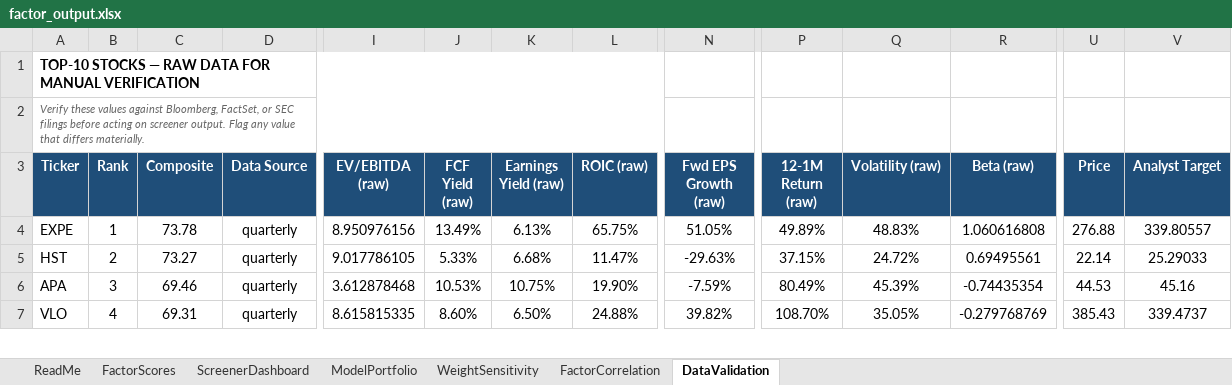
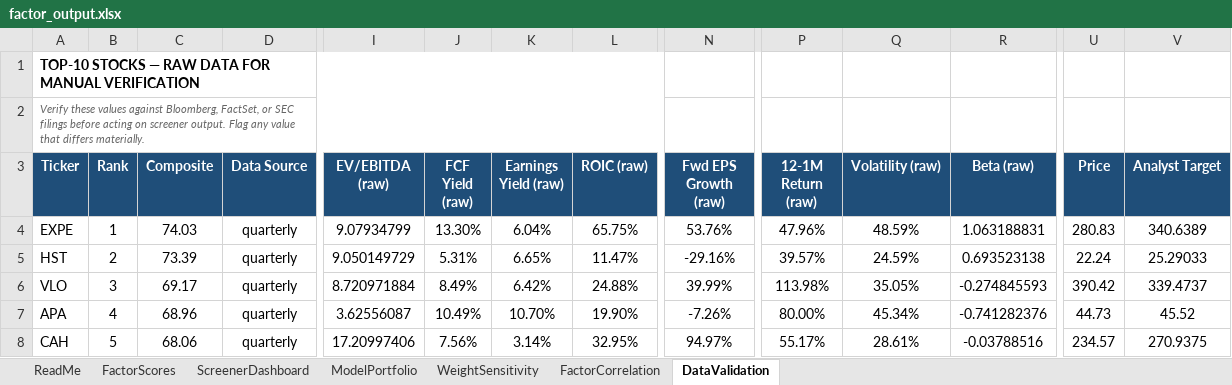
Before and after one commit to CalebSmit/screener-dashboard, an Excel workbook: factor_output.xlsx, sheet DataValidation, drawn as a sheet; only a part is shown, gaps mark what is left out; values as stored, in another font and other column widths than the file's, no borders; removed rows and columns are numbered as before the commit, all else as after; rows hold the shown columns only; the diff covers the shown part only; the diff names each change by its address in the sheet, - before the commit and + after, or states it on an @@ line.

Commit message:
data: screener run 2026-09-14 - 502 scored, top: EXPE HST VLO APA CAH

```diff
--- a/factor_output.xlsx (sheet DataValidation)
+++ b/factor_output.xlsx (sheet DataValidation)
-C4 (Composite): 73.78
+C4 (Composite): 74.03
-I4 (EV/EBITDA (raw)): 8.950976156
+I4 (EV/EBITDA (raw)): 9.07934799
-J4 (FCF Yield (raw)): 13.49%
+J4 (FCF Yield (raw)): 13.30%
-K4 (Earnings Yield (raw)): 6.13%
+K4 (Earnings Yield (raw)): 6.04%
-N4 (Fwd EPS Growth (raw)): 51.05%
+N4 (Fwd EPS Growth (raw)): 53.76%
-P4 (12-1M Return (raw)): 49.89%
+P4 (12-1M Return (raw)): 47.96%
-Q4 (Volatility (raw)): 48.83%
+Q4 (Volatility (raw)): 48.59%
-R4 (Beta (raw)): 1.060616808
+R4 (Beta (raw)): 1.063188831
-U4 (Price): 276.88
+U4 (Price): 280.83
-V4 (Analyst Target): 339.80557
+V4 (Analyst Target): 340.6389
-C5 (Composite): 73.27
+C5 (Composite): 73.39
-I5 (EV/EBITDA (raw)): 9.017786105
+I5 (EV/EBITDA (raw)): 9.050149729
-J5 (FCF Yield (raw)): 5.33%
+J5 (FCF Yield (raw)): 5.31%
-K5 (Earnings Yield (raw)): 6.68%
+K5 (Earnings Yield (raw)): 6.65%
-N5 (Fwd EPS Growth (raw)): -29.63%
+N5 (Fwd EPS Growth (raw)): -29.16%
-P5 (12-1M Return (raw)): 37.15%
+P5 (12-1M Return (raw)): 39.57%
-Q5 (Volatility (raw)): 24.72%
+Q5 (Volatility (raw)): 24.59%
-R5 (Beta (raw)): 0.69495561
+R5 (Beta (raw)): 0.693523138
-U5 (Price): 22.14
+U5 (Price): 22.24
-row 6: APA | 3 | 69.46 | quarterly | 3.612878468 | 10.53% | 10.75% | 19.90% | -7.59% | 80.49% | 45.39% | -0.74435354 | 44.53 | 45.16
-B6 (Rank): 4
+B6 (Rank): 3
-C6 (Composite): 69.31
+C6 (Composite): 69.17
-I6 (EV/EBITDA (raw)): 8.615815335
+I6 (EV/EBITDA (raw)): 8.720971884
-J6 (FCF Yield (raw)): 8.60%
+J6 (FCF Yield (raw)): 8.49%
-K6 (Earnings Yield (raw)): 6.50%
+K6 (Earnings Yield (raw)): 6.42%
-N6 (Fwd EPS Growth (raw)): 39.82%
+N6 (Fwd EPS Growth (raw)): 39.99%
-P6 (12-1M Return (raw)): 108.70%
+P6 (12-1M Return (raw)): 113.98%
-R6 (Beta (raw)): -0.279768769
+R6 (Beta (raw)): -0.274845593
-U6 (Price): 385.43
+U6 (Price): 390.42
+row 7: APA | 4 | 68.96 | quarterly | 3.62556087 | 10.49% | 10.70% | 19.90% | -7.26% | 80.00% | 45.34% | -0.741282376 | 44.73 | 45.52
+row 8: CAH | 5 | 68.06 | quarterly | 17.20997406 | 7.56% | 3.14% | 32.95% | 94.97% | 55.17% | 28.61% | -0.03788516 | 234.57 | 270.9375
```
Also changed, not shown: 4 added rows, 5 removed rows and 39 edited cells elsewhere in this sheet, sheet FactorScores, sheet FactorCorrelation, sheet ScreenerDashboard, sheet ModelPortfolio, sheet WeightSensitivity, 12 other files.
